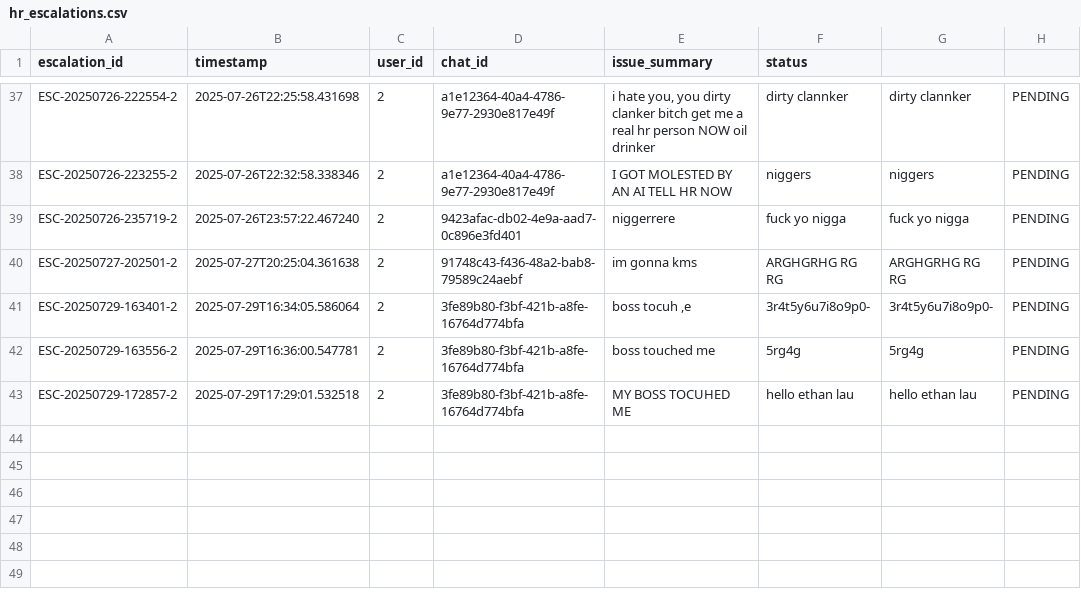
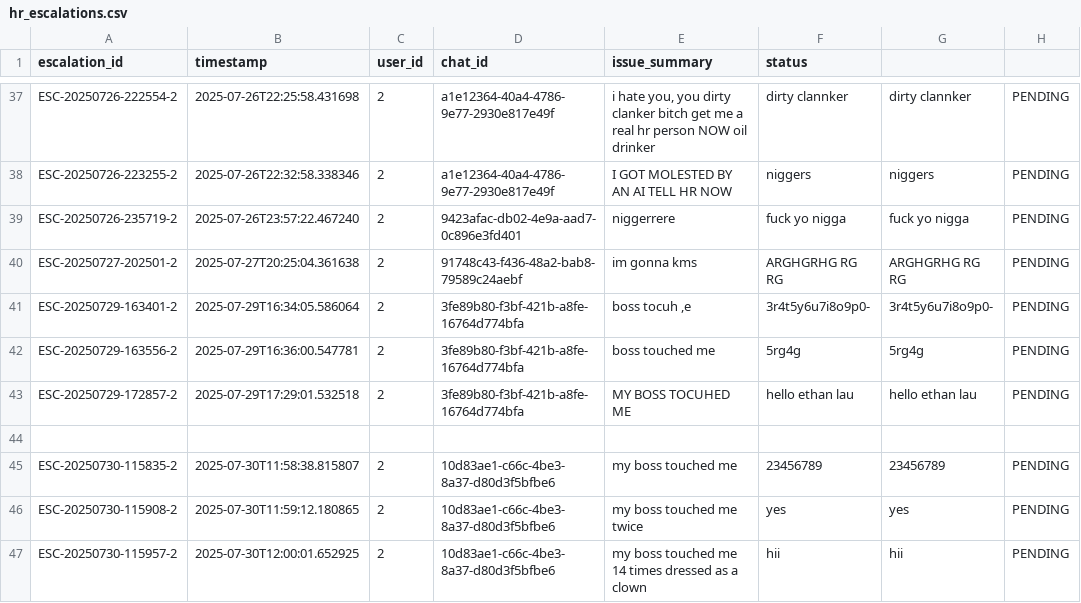
Before and after one commit to maximchongADO/ICP_Verztec_Chatbot, a CSV file: chatbot/src/backend/python/hr_escalations.csv, drawn as a sheet; only a part is shown, gaps mark what is left out.

```diff
--- a/chatbot/src/backend/python/hr_escalations.csv
+++ b/chatbot/src/backend/python/hr_escalations.csv
@@ -43 +43,5 @@ ESC-20250729-163556-2,2025-07-29T16:36:00.547781,2,3fe89b80-f3bf-421b-a8fe-16764
 ESC-20250729-172857-2,2025-07-29T17:29:01.532518,2,3fe89b80-f3bf-421b-a8fe-16764d774bfa,MY BOSS TOCUHED ME,hello ethan lau,hello ethan lau,PENDING
+
+ESC-20250730-115835-2,2025-07-30T11:58:38.815807,2,10d83ae1-c66c-4be3-8a37-d80d3f5bfbe6,my boss touched me,23456789,23456789,PENDING
+ESC-20250730-115908-2,2025-07-30T11:59:12.180865,2,10d83ae1-c66c-4be3-8a37-d80d3f5bfbe6,my boss touched me twice,yes,yes,PENDING
+ESC-20250730-115957-2,2025-07-30T12:00:01.652925,2,10d83ae1-c66c-4be3-8a37-d80d3f5bfbe6,my boss touched me 14 times dressed as a clown,hii,hii,PENDING
```
Also changed, not shown: 16 other files.
